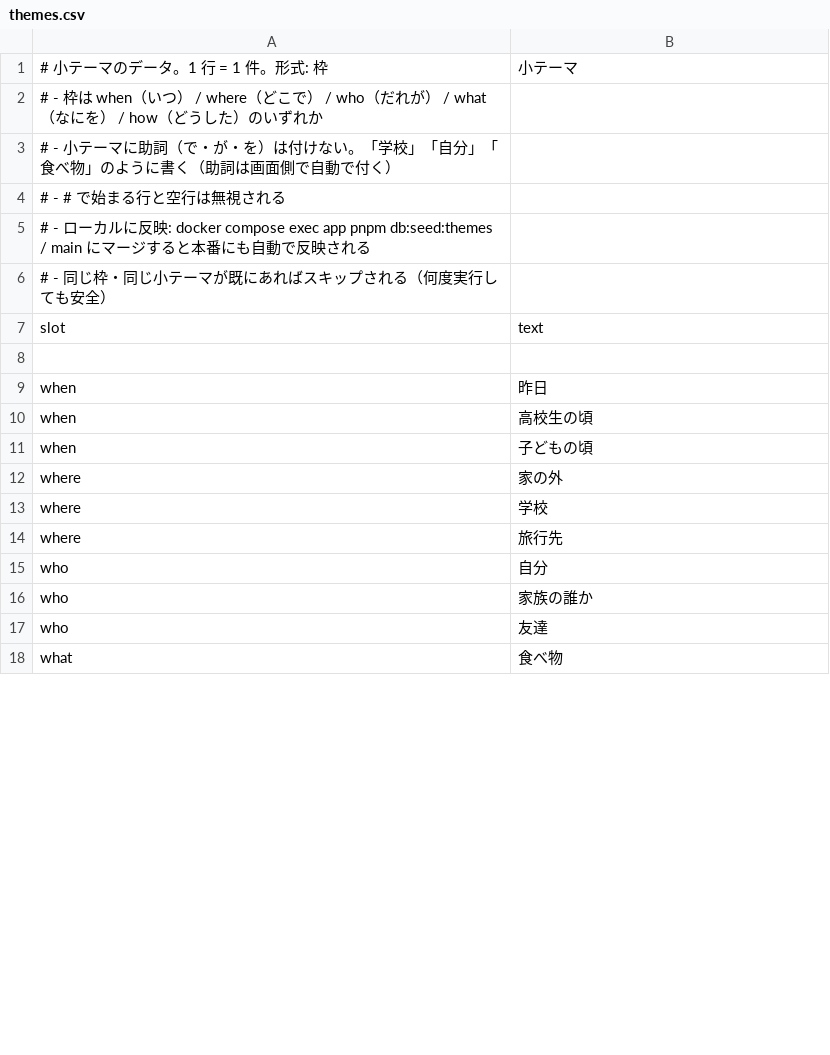
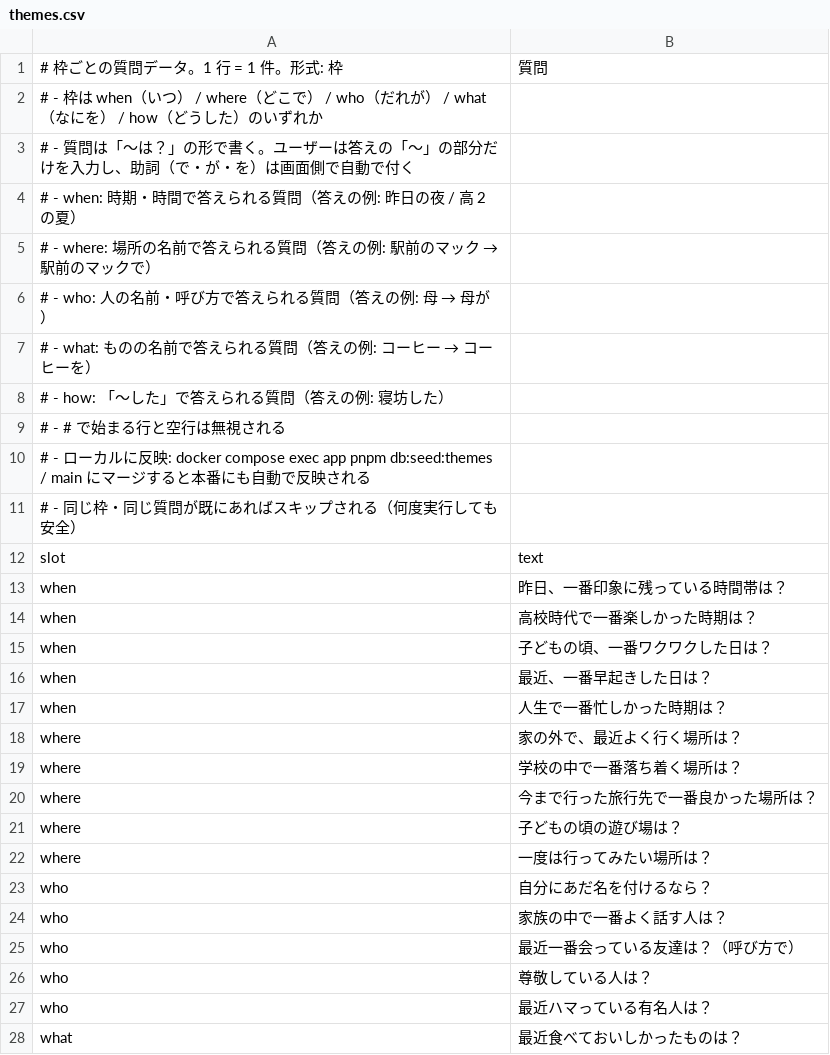
Before and after one commit to ore-orange/wadai-gacha, a CSV file: data/themes.csv, drawn as a sheet; only a part is shown; the diff covers the shown part only.

```diff
--- a/data/themes.csv
+++ b/data/themes.csv
@@ -1,18 +1,28 @@
-# 小テーマのデータ。1 行 = 1 件。形式: 枠,小テーマ
+# 枠ごとの質問データ。1 行 = 1 件。形式: 枠,質問
 # - 枠は when（いつ） / where（どこで） / who（だれが） / what（なにを） / how（どうした）のいずれか
-# - 小テーマに助詞（で・が・を）は付けない。「学校」「自分」「食べ物」のように書く（助詞は画面側で自動で付く）
+# - 質問は「〜は？」の形で書く。ユーザーは答えの「〜」の部分だけを入力し、助詞（で・が・を）は画面側で自動で付く
+#   - when: 時期・時間で答えられる質問（答えの例: 昨日の夜 / 高 2 の夏）
+#   - where: 場所の名前で答えられる質問（答えの例: 駅前のマック → 駅前のマックで）
+#   - who: 人の名前・呼び方で答えられる質問（答えの例: 母 → 母が）
+#   - what: ものの名前で答えられる質問（答えの例: コーヒー → コーヒーを）
+#   - how: 「〜した」で答えられる質問（答えの例: 寝坊した）
 # - # で始まる行と空行は無視される
 # - ローカルに反映: docker compose exec app pnpm db:seed:themes  / main にマージすると本番にも自動で反映される
-# - 同じ枠・同じ小テーマが既にあればスキップされる（何度実行しても安全）
+# - 同じ枠・同じ質問が既にあればスキップされる（何度実行しても安全）
 slot,text
-
-when,昨日
-when,高校生の頃
-when,子どもの頃
-where,家の外
-where,学校
-where,旅行先
-who,自分
-who,家族の誰か
-who,友達
-what,食べ物
+when,昨日、一番印象に残っている時間帯は？
+when,高校時代で一番楽しかった時期は？
+when,子どもの頃、一番ワクワクした日は？
+when,最近、一番早起きした日は？
+when,人生で一番忙しかった時期は？
+where,家の外で、最近よく行く場所は？
+where,学校の中で一番落ち着く場所は？
+where,今まで行った旅行先で一番良かった場所は？
+where,子どもの頃の遊び場は？
+where,一度は行ってみたい場所は？
+who,自分にあだ名を付けるなら？
+who,家族の中で一番よく話す人は？
+who,最近一番会っている友達は？（呼び方で）
+who,尊敬している人は？
+who,最近ハマっている有名人は？
+what,最近食べておいしかったものは？
```
Also changed, not shown: 4 added rows and 5 edited cells elsewhere in this file, 8 other files.
